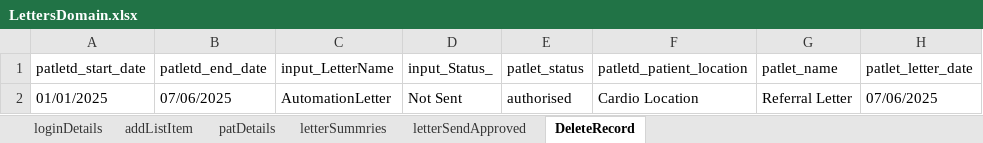
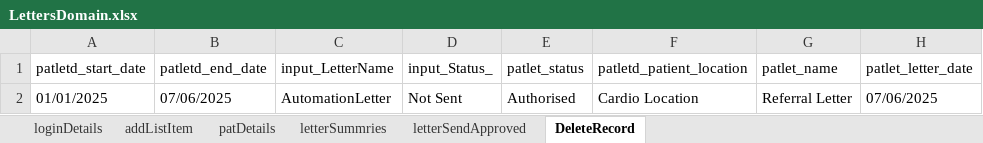
Before and after one commit to manojvyavahare27/ReleaseC4Automation, an Excel workbook: ExcelFiles/LettersDomain.xlsx, sheet DeleteRecord, drawn as a sheet; values as stored, in another font and other column widths than the file's, no borders; the diff names each change by its address in the sheet, - before the commit and + after, or states it on an @@ line.

Commit message:
excel change

```diff
--- a/ExcelFiles/LettersDomain.xlsx (sheet DeleteRecord)
+++ b/ExcelFiles/LettersDomain.xlsx (sheet DeleteRecord)
-E2 (patlet_status): authorised
+E2 (patlet_status): Authorised
```
Also changed, not shown: sheet letterSendApproved.
